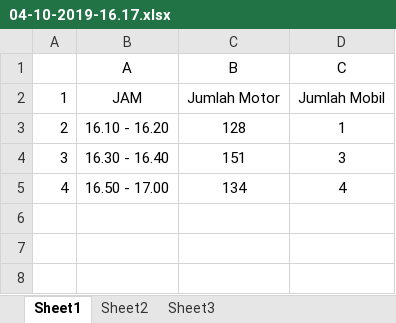
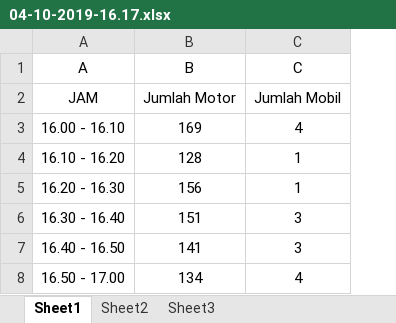
Before and after one commit to mozarik/dataKendaraan, an Excel workbook: 04-10-2019-16.17.xlsx, sheet Sheet1, drawn as a sheet; values as stored, in another font and other column widths than the file's, no borders; removed rows and columns are numbered as before the commit, all else as after; the diff names each change by its address in the sheet, - before the commit and + after, or states it on an @@ line.

Commit message:
Add files via upload

```diff
--- a/04-10-2019-16.17.xlsx (sheet Sheet1)
+++ b/04-10-2019-16.17.xlsx (sheet Sheet1)
-column A, rows 2-5: 1 | 2 | 3 | 4
+row 3: 16.00 - 16.10 | 169 | 4
+row 5: 16.20 - 16.30 | 156 | 1
+row 7: 16.40 - 16.50 | 141 | 3
```
